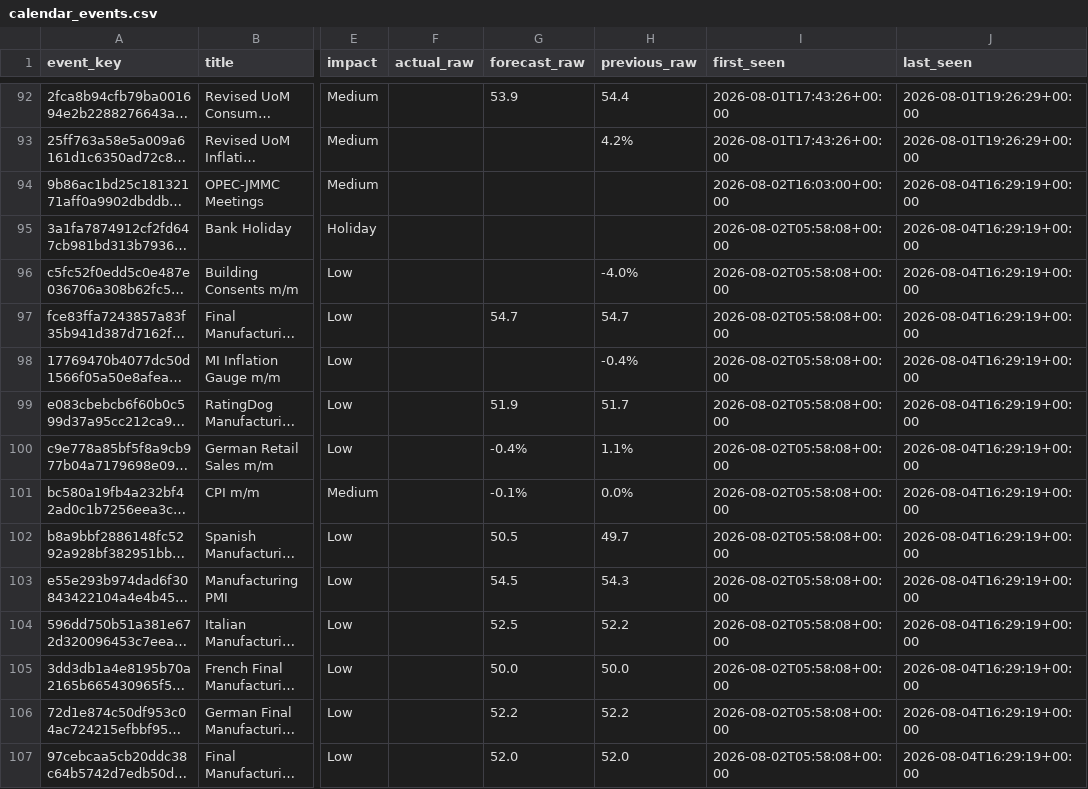
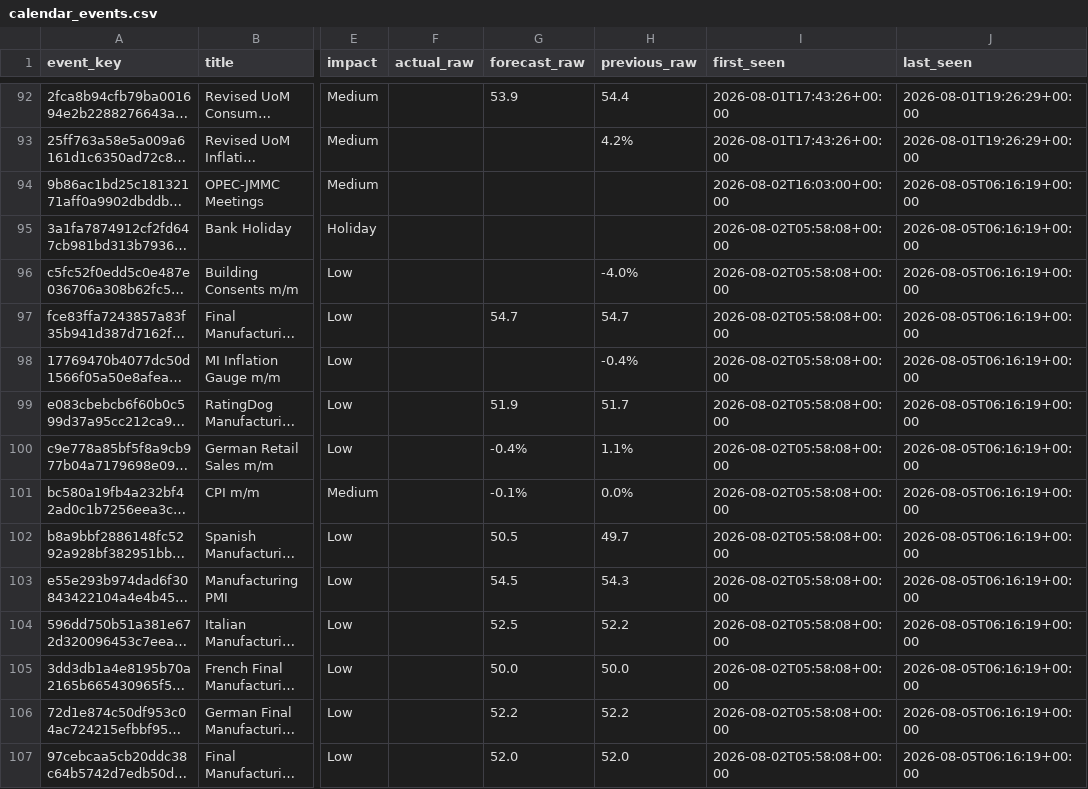
Before and after one commit to greyx9-sketch/macro, a CSV file: data/calendar_events.csv, drawn as a sheet; only a part is shown, gaps mark what is left out; long unchanged cells end in …; the diff covers the shown part only; the diff names each change by its address in the sheet, - before the commit and + after, or states it on an @@ line.

```diff
--- a/data/calendar_events.csv
+++ b/data/calendar_events.csv
-J94:J107 (last_seen): 2026-08-04T16:29:19+00:00
+J94:J107 (last_seen): 2026-08-05T06:16:19+00:00
```
Also changed, not shown: 1 added row and 88 edited cells elsewhere in this file, data/fetch_log.csv, 3 other files.
